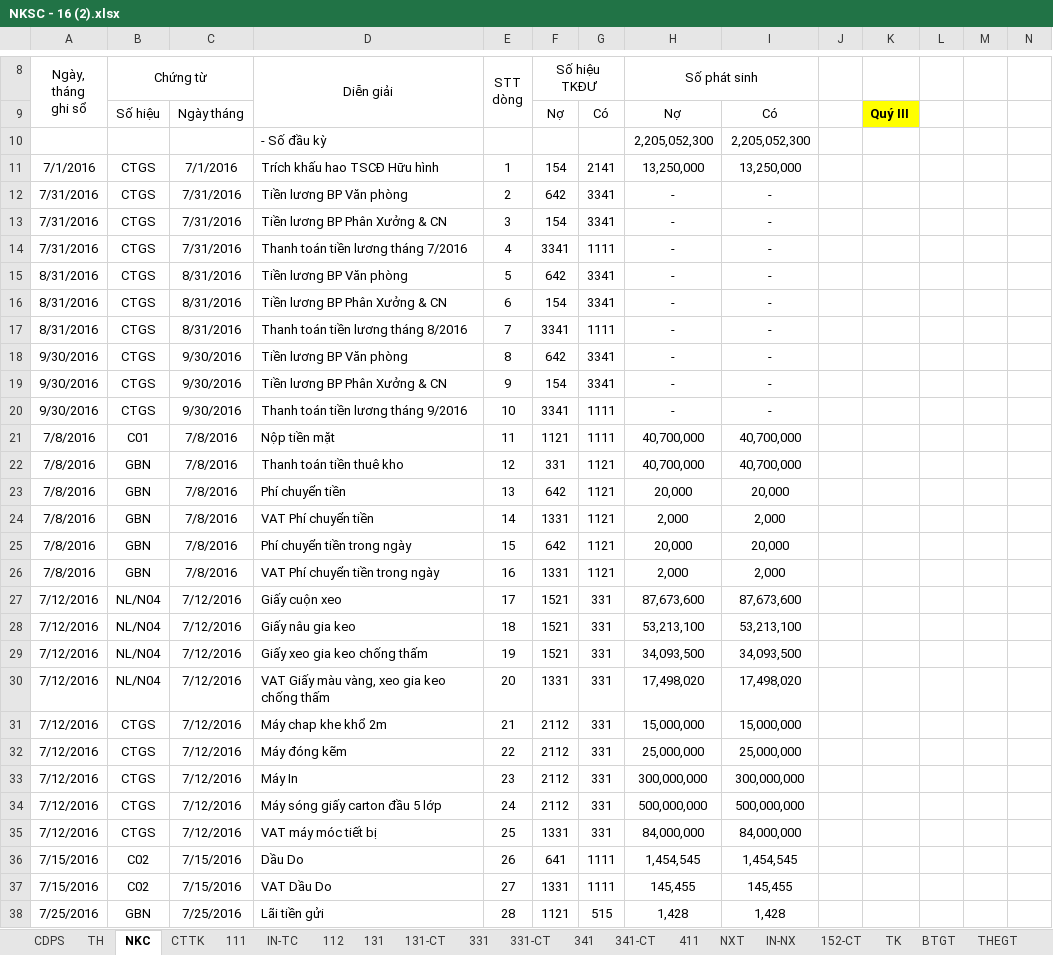
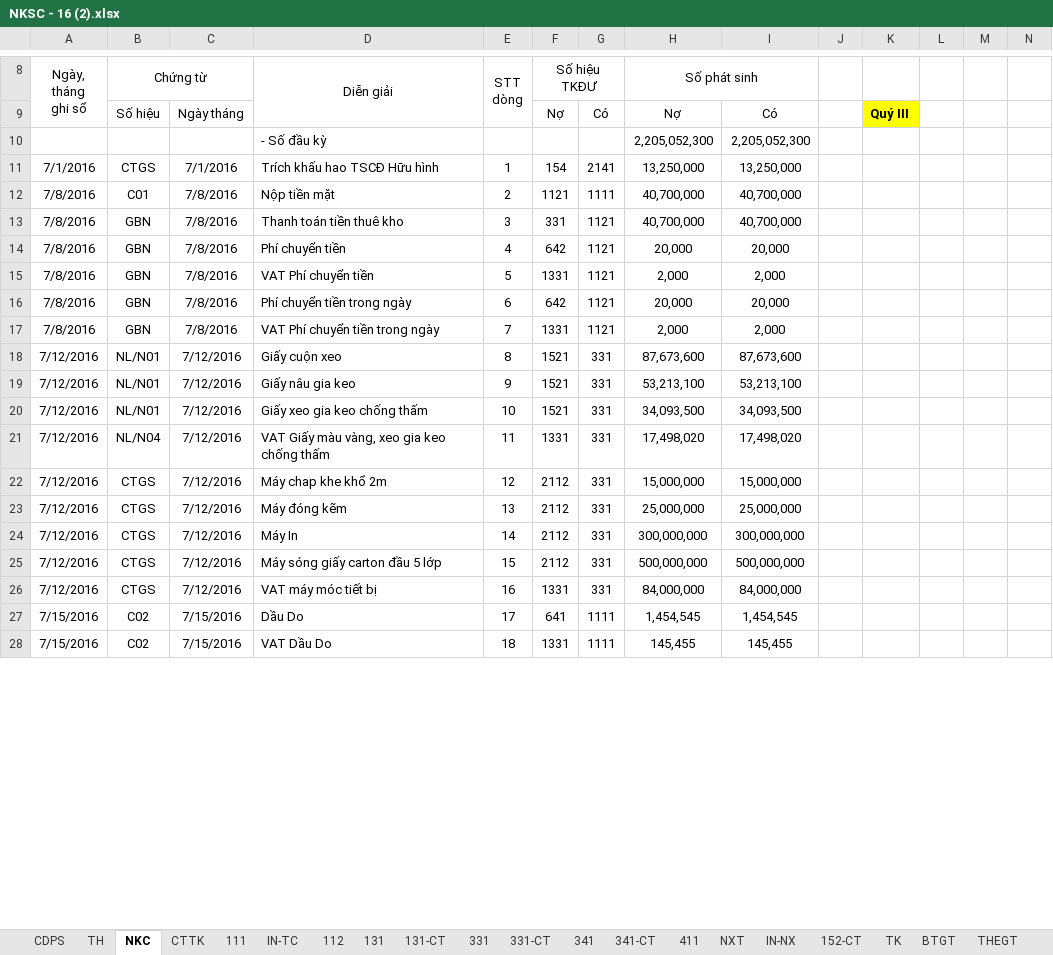
Before and after one commit to vuphuong11/KIM-DUNG-PHAT, an Excel workbook: SO SACH/1101819710/2016/NKSC - 16 (2).xlsx, sheet NKC, drawn as a sheet; only a part is shown, gaps mark what is left out; values as stored, in another font and other column widths than the file's, no borders; removed rows and columns are numbered as before the commit, all else as after; the diff covers the shown part only; the diff names each change by its address in the sheet, - before the commit and + after, or states it on an @@ line.

```diff
--- a/SO SACH/1101819710/2016/NKSC - 16 (2).xlsx (sheet NKC)
+++ b/SO SACH/1101819710/2016/NKSC - 16 (2).xlsx (sheet NKC)
-row 12: 7/31/2016 | CTGS | 7/31/2016 | Tiền lương BP Văn phòng | 2 | 642 | 3341 | - | -
-row 13: 7/31/2016 | CTGS | 7/31/2016 | Tiền lương BP Phân Xưởng & CN | 3 | 154 | 3341 | - | -
-row 14: 7/31/2016 | CTGS | 7/31/2016 | Thanh toán tiền lương tháng 7/2016 | 4 | 3341 | 1111 | - | -
-row 15: 8/31/2016 | CTGS | 8/31/2016 | Tiền lương BP Văn phòng | 5 | 642 | 3341 | - | -
-row 16: 8/31/2016 | CTGS | 8/31/2016 | Tiền lương BP Phân Xưởng & CN | 6 | 154 | 3341 | - | -
-row 17: 8/31/2016 | CTGS | 8/31/2016 | Thanh toán tiền lương tháng 8/2016 | 7 | 3341 | 1111 | - | -
-row 18: 9/30/2016 | CTGS | 9/30/2016 | Tiền lương BP Văn phòng | 8 | 642 | 3341 | - | -
-row 19: 9/30/2016 | CTGS | 9/30/2016 | Tiền lương BP Phân Xưởng & CN | 9 | 154 | 3341 | - | -
-row 20: 9/30/2016 | CTGS | 9/30/2016 | Thanh toán tiền lương tháng 9/2016 | 10 | 3341 | 1111 | - | -
-E12 (STT dòng): 11
+E12 (STT dòng): 2
-E13 (STT dòng): 12
+E13 (STT dòng): 3
-E14 (STT dòng): 13
+E14 (STT dòng): 4
-E15 (STT dòng): 14
+E15 (STT dòng): 5
-E16 (STT dòng): 15
+E16 (STT dòng): 6
-E17 (STT dòng): 16
+E17 (STT dòng): 7
-B18:B20 (Chứng từ): NL/N04
+B18:B20 (Chứng từ): NL/N01
-E18 (STT dòng): 17
+E18 (STT dòng): 8
-E19 (STT dòng): 18
+E19 (STT dòng): 9
-E20 (STT dòng): 19
+E20 (STT dòng): 10
-E21 (STT dòng): 20
+E21 (STT dòng): 11
-E22 (STT dòng): 21
+E22 (STT dòng): 12
-E23 (STT dòng): 22
+E23 (STT dòng): 13
-E24 (STT dòng): 23
+E24 (STT dòng): 14
-E25 (STT dòng): 24
+E25 (STT dòng): 15
-E26 (STT dòng): 25
+E26 (STT dòng): 16
-E27 (STT dòng): 26
+E27 (STT dòng): 17
-E28 (STT dòng): 27
+E28 (STT dòng): 18
-row 38: 7/25/2016 | GBN | 7/25/2016 | Lãi tiền gửi | 28 | 1121 | 515 | 1,428 | 1,428
```
Also changed, not shown: 22 added rows, 12 removed rows and 2 edited cells elsewhere in this sheet, sheet BTGT, sheet TH, sheet 111, sheet 131-CT, sheet CTTK, sheet 112, 5 more sheets, other sheet tabs, formulas that keep their value, hidden cells, 9 other files.
